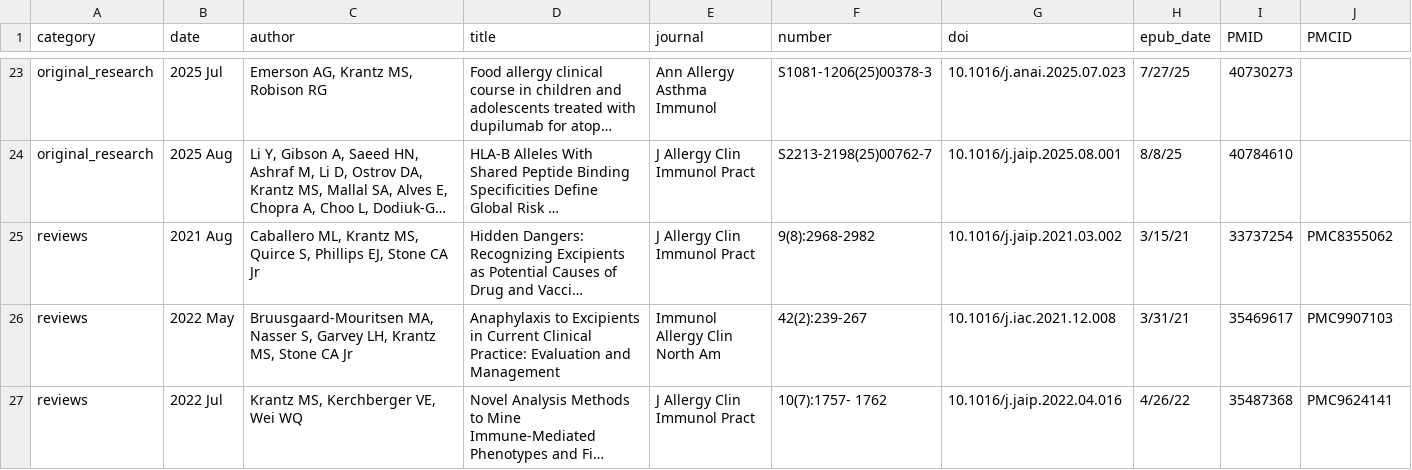
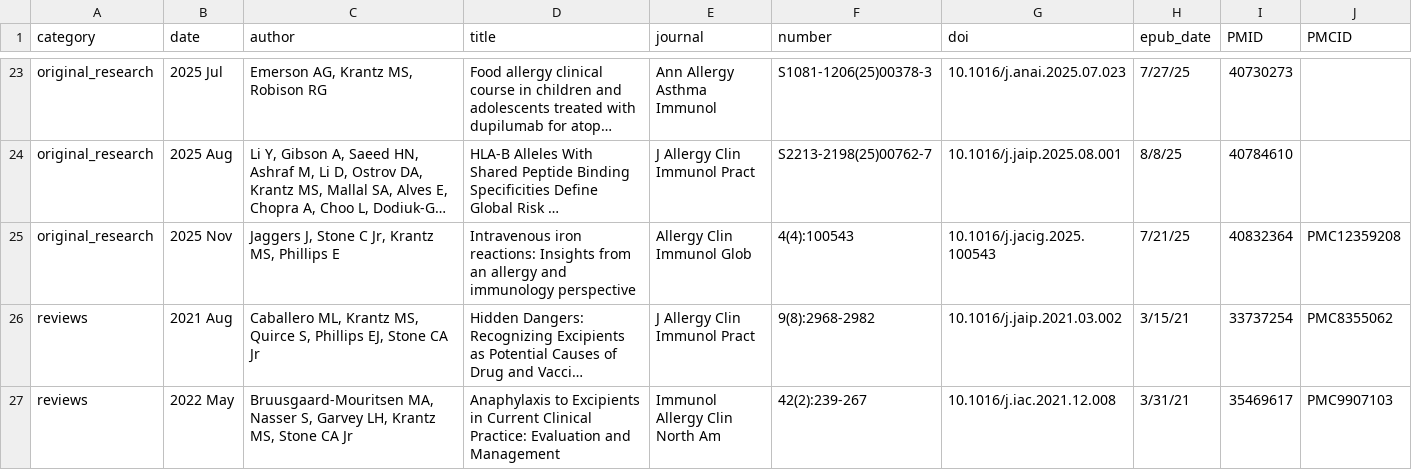
Before and after one commit to mattkrantz/cv-krantz, a CSV file: data/publications.csv, drawn as a sheet; only a part is shown, gaps mark what is left out; the shorter side is filled out with more unchanged rows; long unchanged cells end in …; the diff names each change by its address in the sheet, - before the commit and + after, or states it on an @@ line.

Commit message:
add jaggers iron article #3

```diff
--- a/data/publications.csv
+++ b/data/publications.csv
+row 25: original_research | 2025 Nov | Jaggers J, Stone C Jr, Krantz MS, Phillips E | Intravenous iron reactions: Insights from an allergy and immunology perspective | Allergy Clin Immunol Glob | 4(4):100543 | 10.1016/j.jacig.2025.100543 | 7/21/25 | 40832364 | PMC12359208
```
